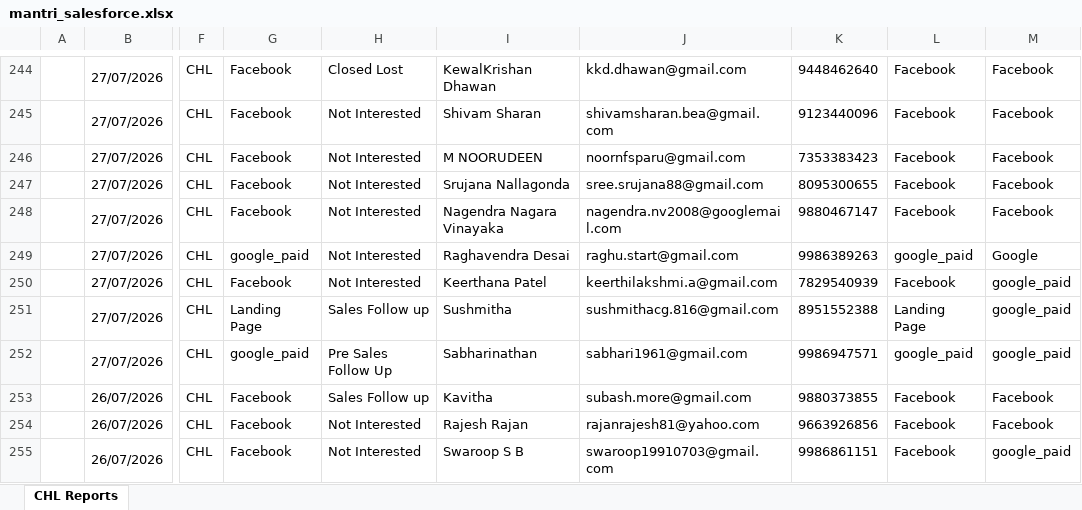
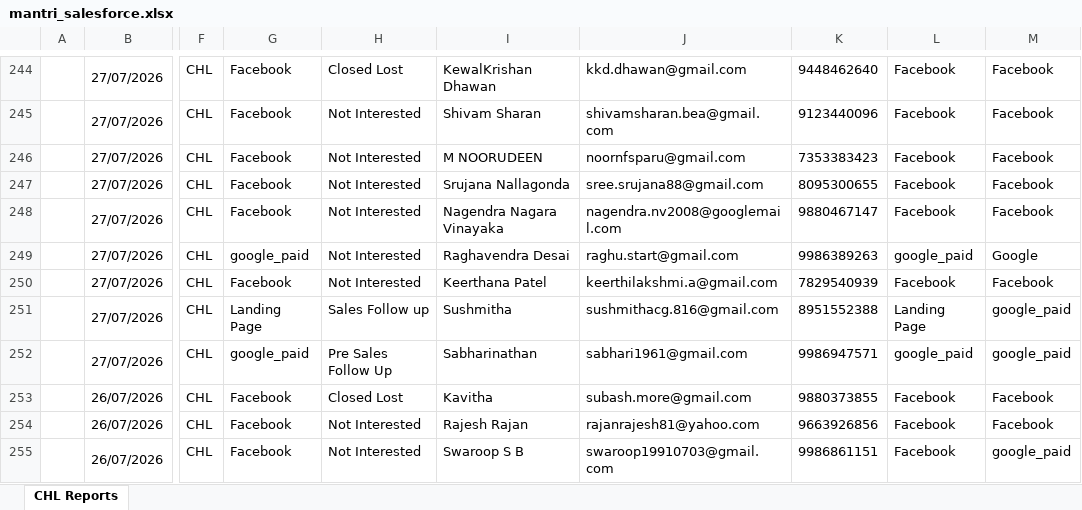
Before and after one commit to chlearai/ai-ad-optimiser, an Excel workbook: Data/mantri_salesforce.xlsx, sheet CHL Reports, drawn as a sheet; only a part is shown, gaps mark what is left out; values as stored, in another font and other column widths than the file's, no borders; the diff covers the shown part only; the diff names each change by its address in the sheet, - before the commit and + after, or states it on an @@ line.

```diff
--- a/Data/mantri_salesforce.xlsx (sheet CHL Reports)
+++ b/Data/mantri_salesforce.xlsx (sheet CHL Reports)
-M250: google_paid
+M250: Facebook
-H253: Sales Follow up
+H253: Closed Lost
```
Also changed, not shown: 62 edited cells elsewhere in this sheet, 23 other files.
